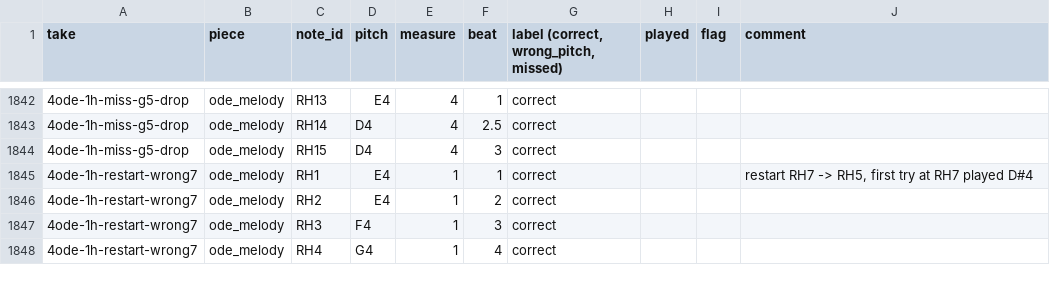
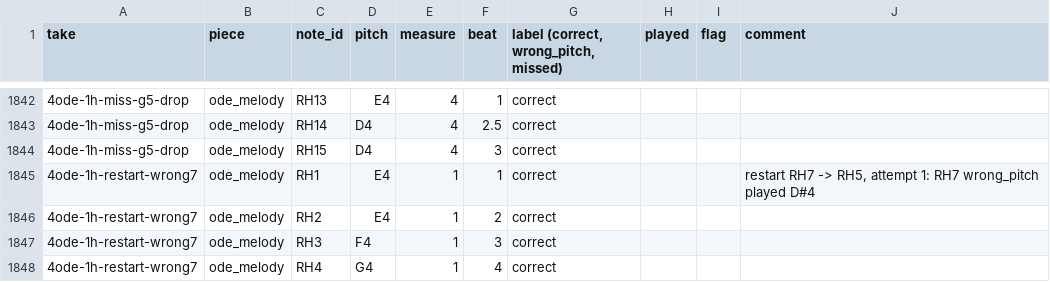
Before and after one commit to thomaschin35/automatic-piano-evaluation-hmm, a CSV file: eval/sheets/labels_manual_errors.csv, drawn as a sheet; only a part is shown, gaps mark what is left out; the diff names each change by its address in the sheet, - before the commit and + after, or states it on an @@ line.

```diff
--- a/eval/sheets/labels_manual_errors.csv
+++ b/eval/sheets/labels_manual_errors.csv
-J1845 (comment): …-> RH5, first try at RH7 played D#4
+J1845 (comment): …-> RH5, attempt 1: RH7 wrong_pitch played D#4
```
Also changed, not shown: 11 other files.
